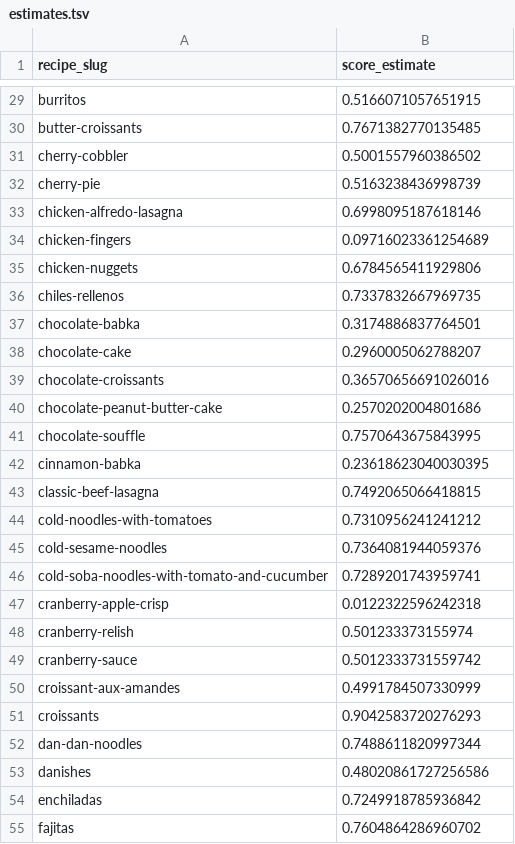
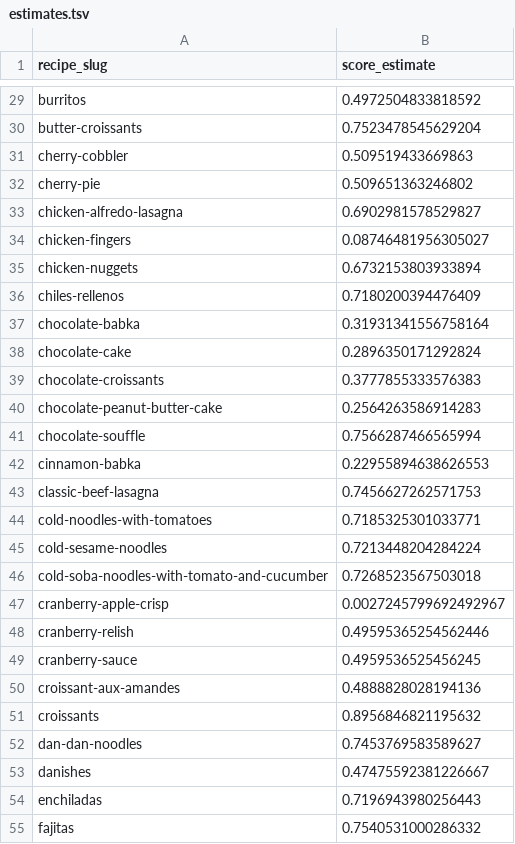
Before and after one commit to august-siu/siu-mod8-project-04, a TSV file: estimates.tsv, drawn as a sheet; only a part is shown, gaps mark what is left out; the diff covers the shown part only; the diff names each change by its address in the sheet, - before the commit and + after, or states it on an @@ line.

```diff
--- a/estimates.tsv
+++ b/estimates.tsv
-B29 (score_estimate): 0.5166071057651915
+B29 (score_estimate): 0.4972504833818592
-B30 (score_estimate): 0.7671382770135485
+B30 (score_estimate): 0.7523478545629204
-B31 (score_estimate): 0.5001557960386502
+B31 (score_estimate): 0.509519433669863
-B32 (score_estimate): 0.5163238436998739
+B32 (score_estimate): 0.509651363246802
-B33 (score_estimate): 0.6998095187618146
+B33 (score_estimate): 0.6902981578529827
-B34 (score_estimate): 0.09716023361254689
+B34 (score_estimate): 0.08746481956305027
-B35 (score_estimate): 0.6784565411929806
+B35 (score_estimate): 0.6732153803933894
-B36 (score_estimate): 0.7337832667969735
+B36 (score_estimate): 0.7180200394476409
-B37 (score_estimate): 0.3174886837764501
+B37 (score_estimate): 0.31931341556758164
-B38 (score_estimate): 0.2960005062788207
+B38 (score_estimate): 0.2896350171292824
-B39 (score_estimate): 0.36570656691026016
+B39 (score_estimate): 0.3777855333576383
-B40 (score_estimate): 0.2570202004801686
+B40 (score_estimate): 0.2564263586914283
-B41 (score_estimate): 0.7570643675843995
+B41 (score_estimate): 0.7566287466565994
-B42 (score_estimate): 0.23618623040030395
+B42 (score_estimate): 0.22955894638626553
-B43 (score_estimate): 0.7492065066418815
+B43 (score_estimate): 0.7456627262571753
-B44 (score_estimate): 0.7310956241241212
+B44 (score_estimate): 0.7185325301033771
-B45 (score_estimate): 0.7364081944059376
+B45 (score_estimate): 0.7213448204284224
-B46 (score_estimate): 0.7289201743959741
+B46 (score_estimate): 0.7268523567503018
-B47 (score_estimate): 0.0122322596242318
+B47 (score_estimate): 0.0027245799692492967
-B48 (score_estimate): 0.501233373155974
+B48 (score_estimate): 0.49595365254562446
-B49 (score_estimate): 0.5012333731559742
+B49 (score_estimate): 0.4959536525456245
-B50 (score_estimate): 0.4991784507330999
+B50 (score_estimate): 0.4888828028194136
-B51 (score_estimate): 0.9042583720276293
+B51 (score_estimate): 0.8956846821195632
-B52 (score_estimate): 0.7488611820997344
+B52 (score_estimate): 0.7453769583589627
-B53 (score_estimate): 0.48020861727256586
+B53 (score_estimate): 0.47475592381226667
-B54 (score_estimate): 0.7249918785936842
+B54 (score_estimate): 0.7196943980256443
-B55 (score_estimate): 0.7604864286960702
+B55 (score_estimate): 0.7540531000286332
```
Also changed, not shown: 73 edited cells elsewhere in this file, model.tsv, 1 other file.
